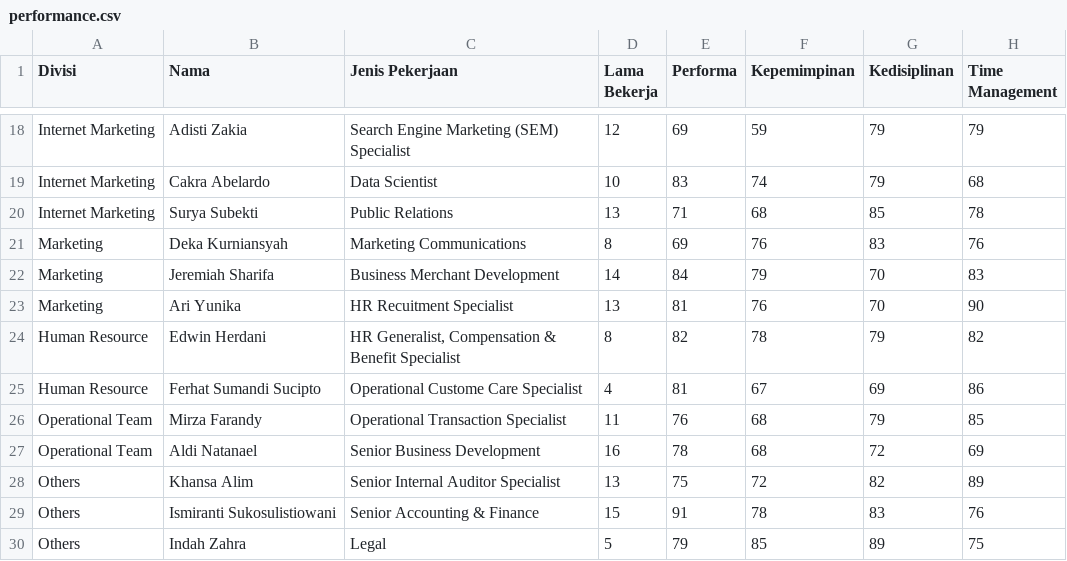
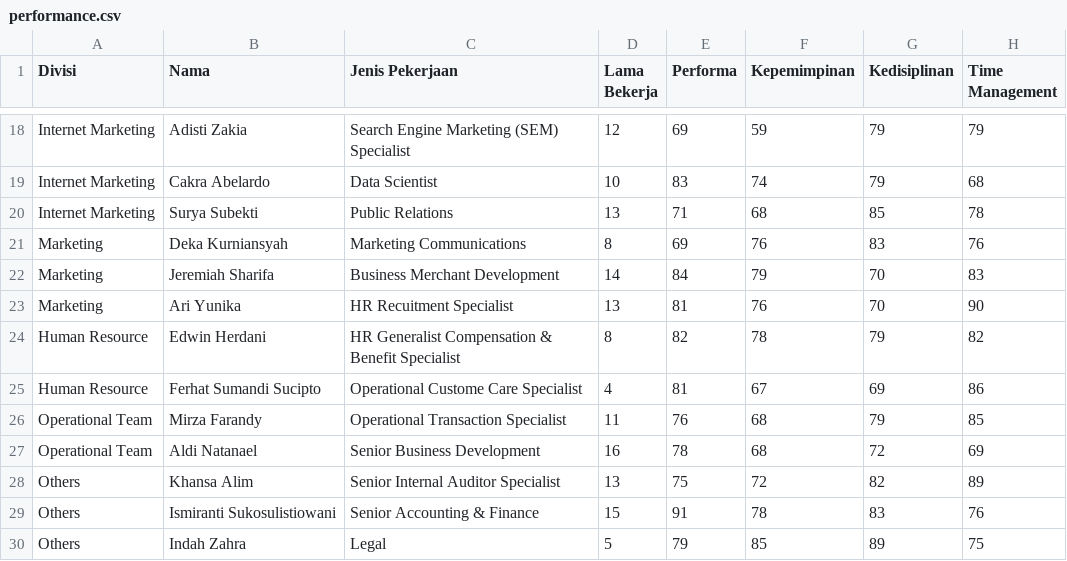
Before and after one commit to milezoom/biz-intel, a CSV file: web/uploads/performance.csv, drawn as a sheet; only a part is shown, gaps mark what is left out.

```diff
--- a/web/uploads/performance.csv
+++ b/web/uploads/performance.csv
@@ -23,3 +23,3 @@ Marketing,Jeremiah Sharifa,Business Merchant Development,14,84,79,70,83
 Marketing,Ari Yunika,HR Recuitment Specialist,13,81,76,70,90
-Human Resource,Edwin Herdani,"HR Generalist, Compensation & Benefit Specialist",8,82,78,79,82
+Human Resource,Edwin Herdani,HR Generalist Compensation & Benefit Specialist,8,82,78,79,82
 Human Resource,Ferhat Sumandi Sucipto,Operational Custome Care Specialist,4,81,67,69,86
```
Also changed, not shown: 7 other files.
